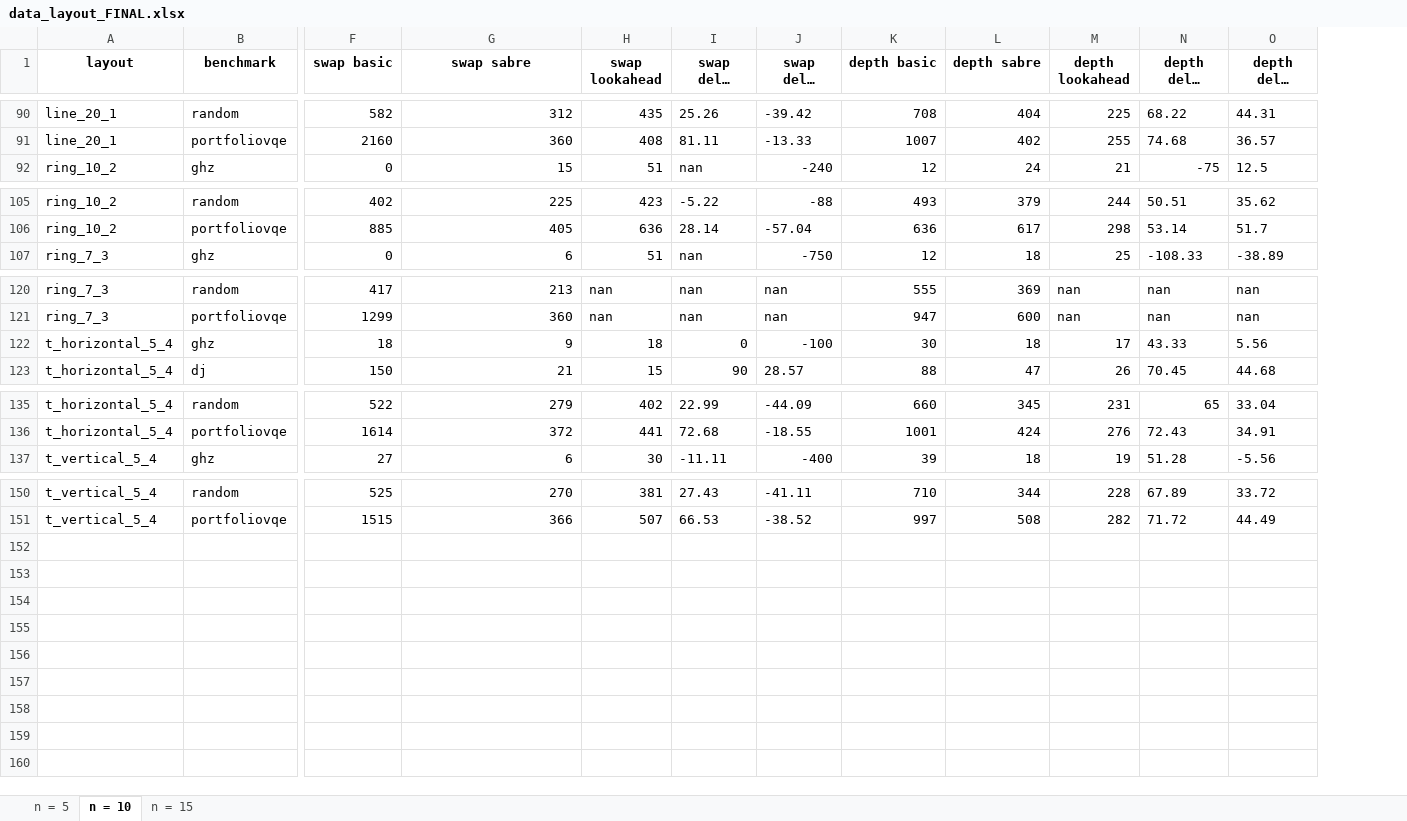
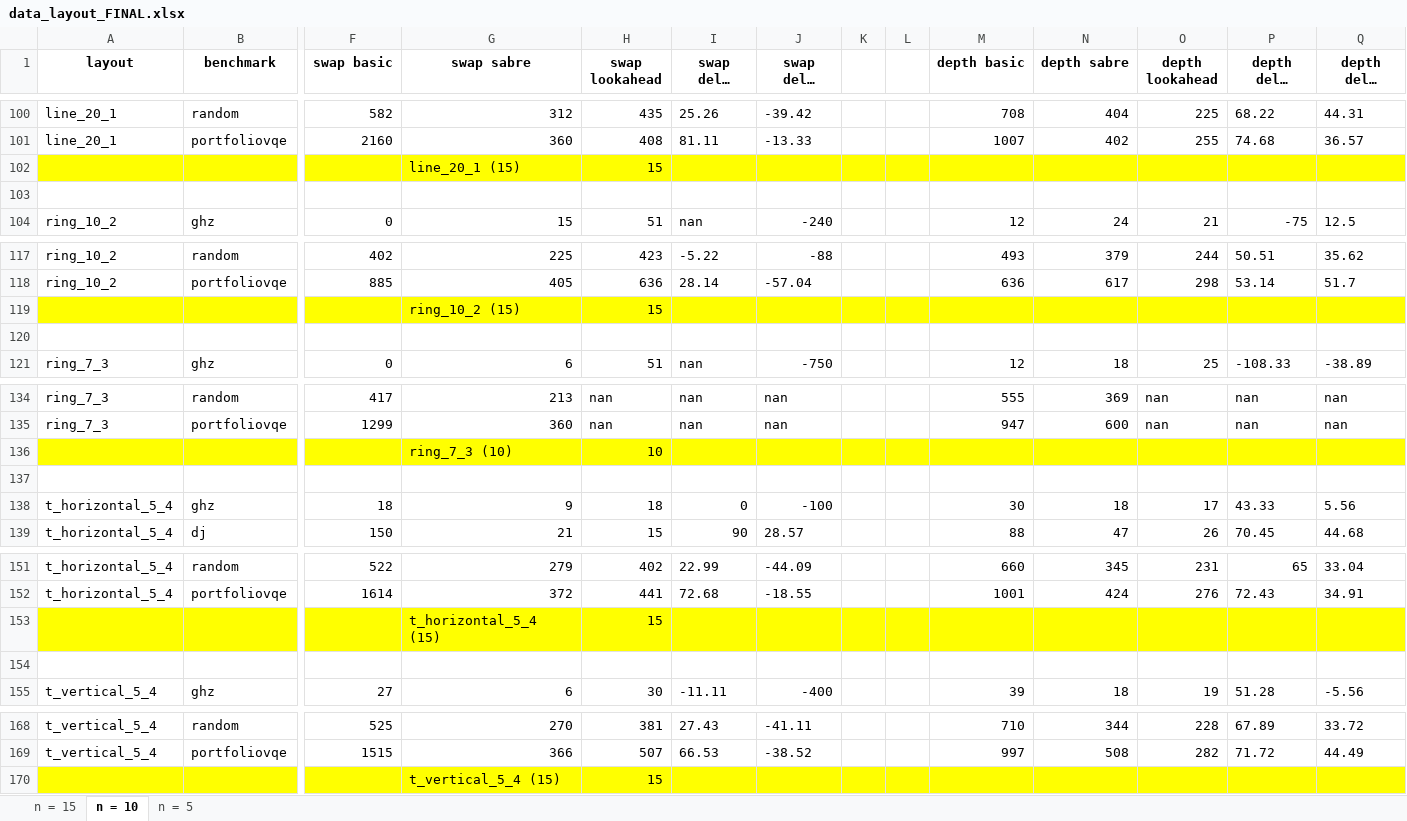
Before and after one commit to natashaval/qubit-mapping-distributed-qc, an Excel workbook: excel/data_layout_FINAL.xlsx, sheet n = 10, drawn as a sheet; only a part is shown, gaps mark what is left out; long unchanged cells end in …; values as stored, in another font and other column widths than the file's, no borders; rows hold the shown columns only; the diff covers the shown part only; the diff names each change by its address in the sheet, - before the commit and + after, or states it on an @@ line.

```diff
--- a/excel/data_layout_FINAL.xlsx (sheet n = 10)
+++ b/excel/data_layout_FINAL.xlsx (sheet n = 10)
@@ sheet tab order changed: n = 15 | n = 10 | n = 5 @@
+column K, empty
+column L, empty
+row 102:  |  |  | line_20_1 (15) | 15
+row 103: (empty)
+row 119:  |  |  | ring_10_2 (15) | 15
+row 120: (empty)
+row 136:  |  |  | ring_7_3 (10) | 10
+row 137: (empty)
+row 153:  |  |  | t_horizontal_5_4 (15) | 15
+row 154: (empty)
+row 170:  |  |  | t_vertical_5_4 (15) | 15
```
Also changed, not shown: 10 added rows elsewhere in this sheet, sheet n = 15, sheet n = 5, formulas that keep their value, charts or pictures, 5 other files.
